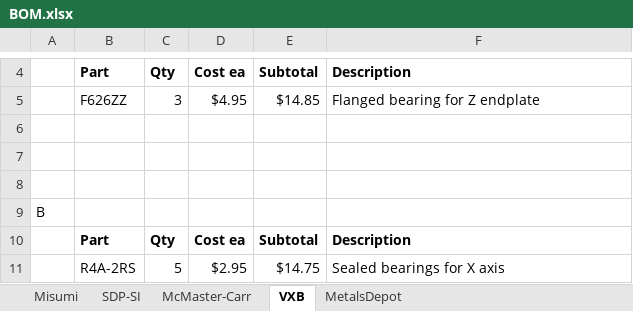
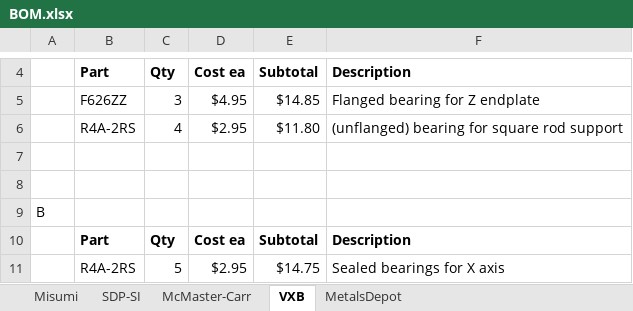
Before and after one commit to jbayless/UBC-Rapid, an Excel workbook: Bernhard/BOM.xlsx, sheet VXB, drawn as a sheet; only a part is shown, gaps mark what is left out; values as stored, in another font and other column widths than the file's, no borders; the diff names each change by its address in the sheet, - before the commit and + after, or states it on an @@ line.

```diff
--- a/Bernhard/BOM.xlsx (sheet VXB)
+++ b/Bernhard/BOM.xlsx (sheet VXB)
-row 6: (empty)
+row 6:  | R4A-2RS | 4 | $2.95 | $11.80 | (unflanged) bearing for square rod support
```
Also changed, not shown: sheet Misumi, sheet McMaster-Carr, formulas that keep their value, 20 other files.
